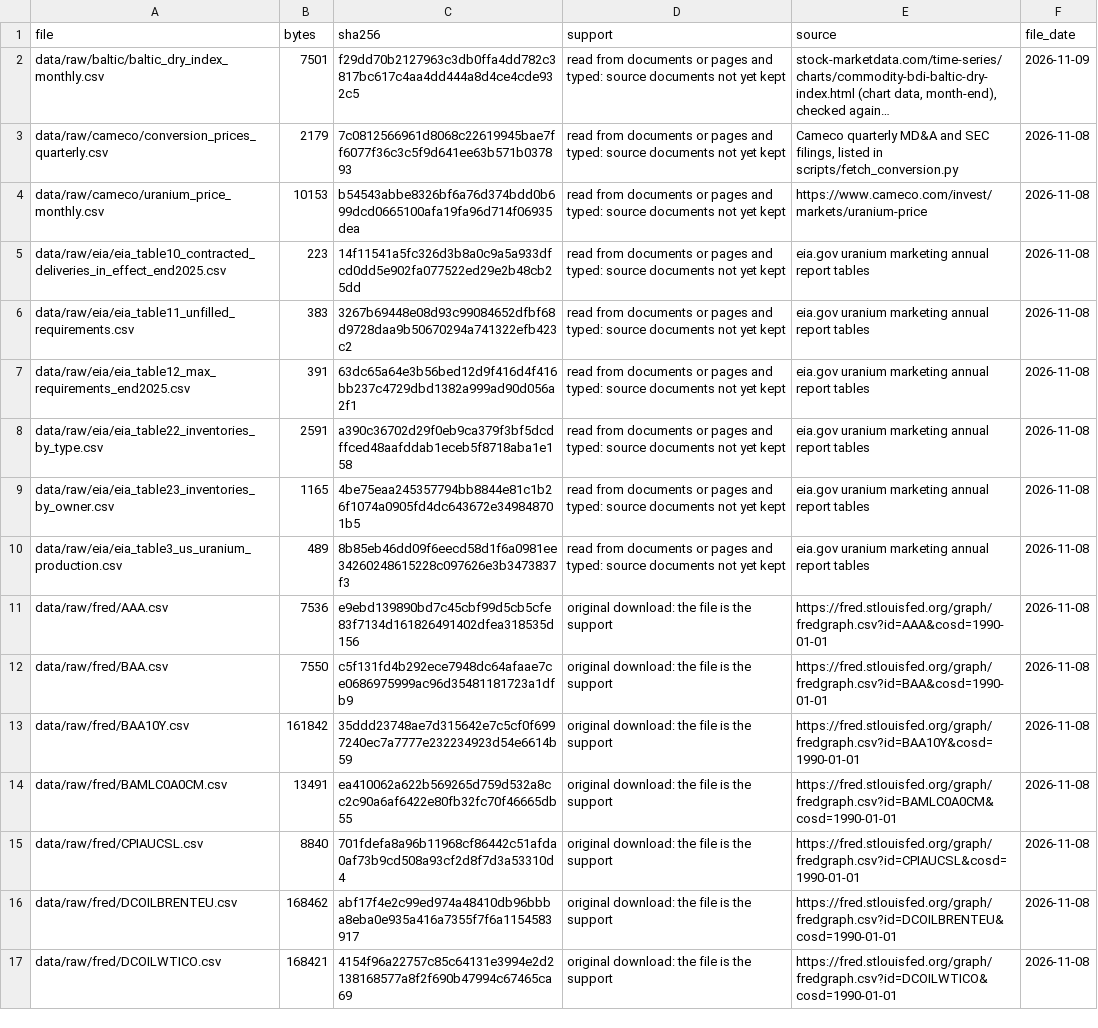
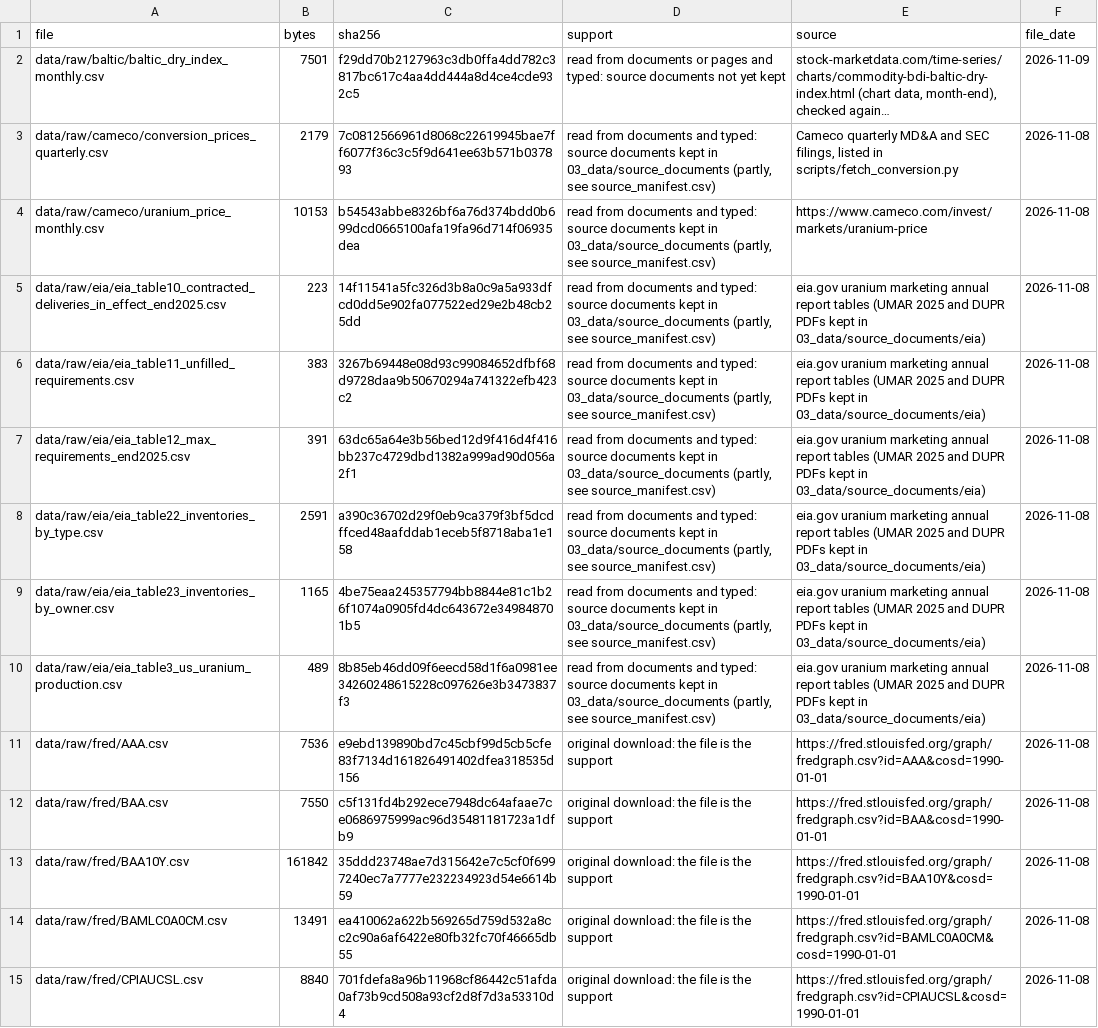
Before and after one commit to ronaldoexmachina13/uranium-financialization, a CSV file: data/raw_manifest.csv, drawn as a sheet; only a part is shown; the shorter side is filled out with more unchanged rows; long unchanged cells end in …; the diff covers the shown part only; the diff names each change by its address in the sheet, - before the commit and + after, or states it on an @@ line.

```diff
--- a/data/raw_manifest.csv
+++ b/data/raw_manifest.csv
-D3:D10 (support): …from documents or pages and typed: source documents not yet kept
+D3:D10 (support): …from documents and typed: source documents kept in 03_data/source_documents (partly, see source_manifest.csv)
-E5:E10 (source): …report tables
+E5:E10 (source): …report tables (UMAR 2025 and DUPR PDFs kept in 03_data/source_documents/eia)
```
Also changed, not shown: 19 edited cells elsewhere in this file, 3 other files.
